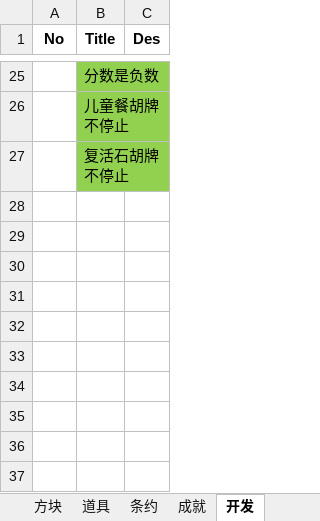
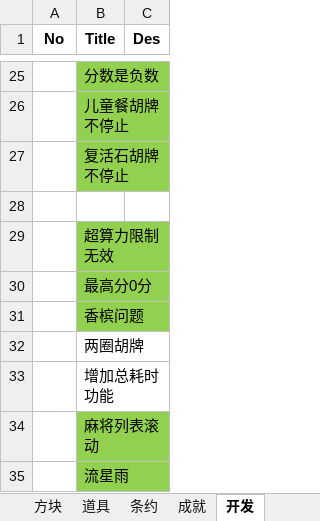
Before and after one commit to zxy199193/Mahtris-108, an Excel workbook: Mahtris 108/Assets/Document/Mahtris 108.xlsx, sheet 开发, drawn as a sheet; only a part is shown, gaps mark what is left out; values as stored, in another font and other column widths than the file's, no borders; the diff names each change by its address in the sheet, - before the commit and + after, or states it on an @@ line.

```diff
--- a/Mahtris 108/Assets/Document/Mahtris 108.xlsx (sheet 开发)
+++ b/Mahtris 108/Assets/Document/Mahtris 108.xlsx (sheet 开发)
+row 28: (empty)
+row 29:  | 超算力限制无效
+row 30:  | 最高分0分
+row 31:  | 香槟问题
+row 32:  | 两圈胡牌
+row 33:  | 增加总耗时功能
+row 34:  | 麻将列表滚动
+row 35:  | 流星雨
```
Also changed, not shown: 11 other files.
